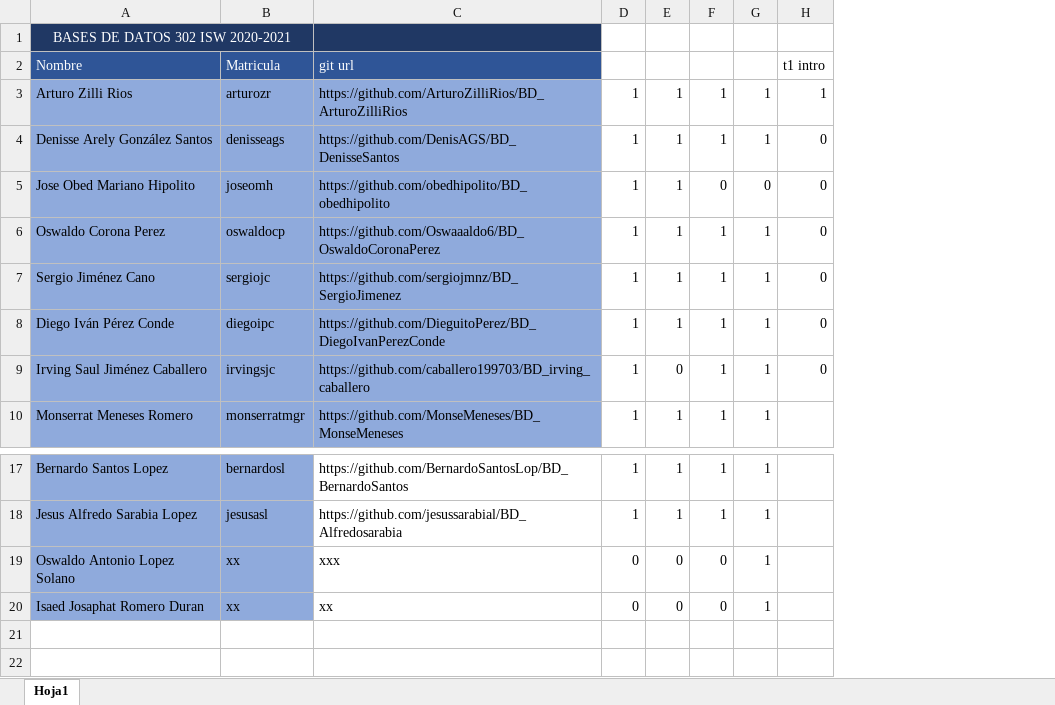
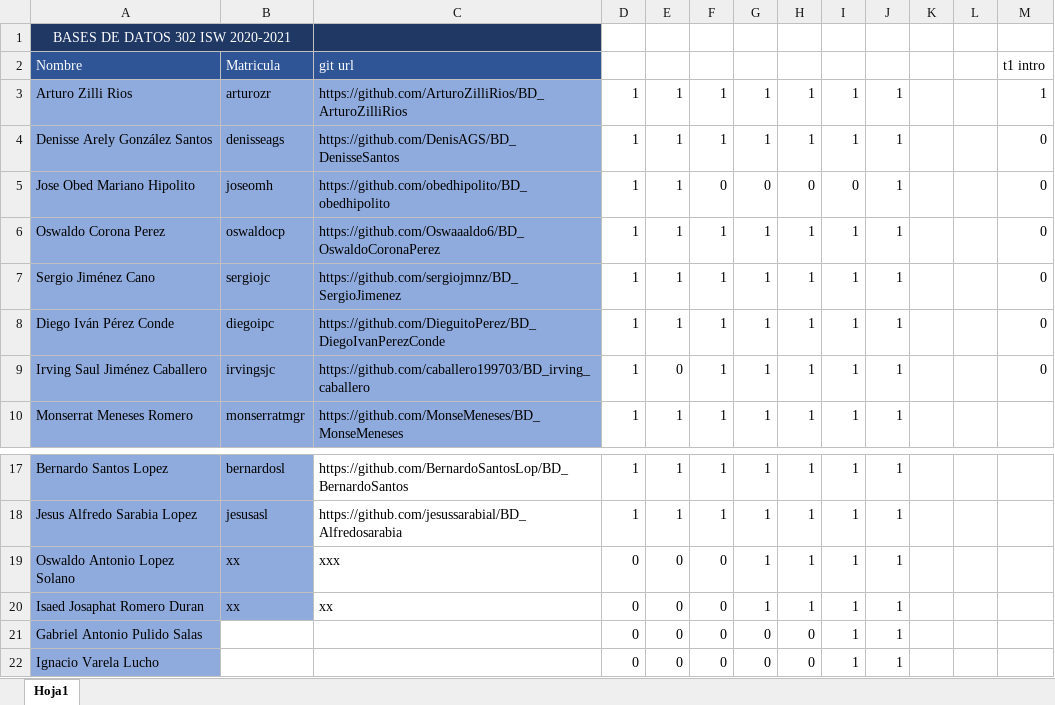
Before and after one commit to adsoftsito/database2020, an Excel workbook: database2020.xlsx, sheet Hoja1, drawn as a sheet; only a part is shown, gaps mark what is left out; values as stored, in another font and other column widths than the file's, no borders; the diff names each change by its address in the sheet, - before the commit and + after, or states it on an @@ line.

```diff
--- a/database2020.xlsx (sheet Hoja1)
+++ b/database2020.xlsx (sheet Hoja1)
+column H, rows 3-10: 1 | 1 | 0 | 1 | 1 | 1 | 1 | 1; rows 17-20: all 1
+column I, rows 3-10: 1 | 1 | 0 | 1 | 1 | 1 | 1 | 1; rows 17-20: all 1
+column J, rows 3-10: all 1; rows 17-20: all 1
+column K, empty
+column L, empty
+row 21: Gabriel Antonio Pulido Salas |  |  | 0 | 0 | 0 | 0 | 0 | 1 | 1
+row 22: Ignacio Varela Lucho |  |  | 0 | 0 | 0 | 0 | 0 | 1 | 1
```
Also changed, not shown: 13 other files.
